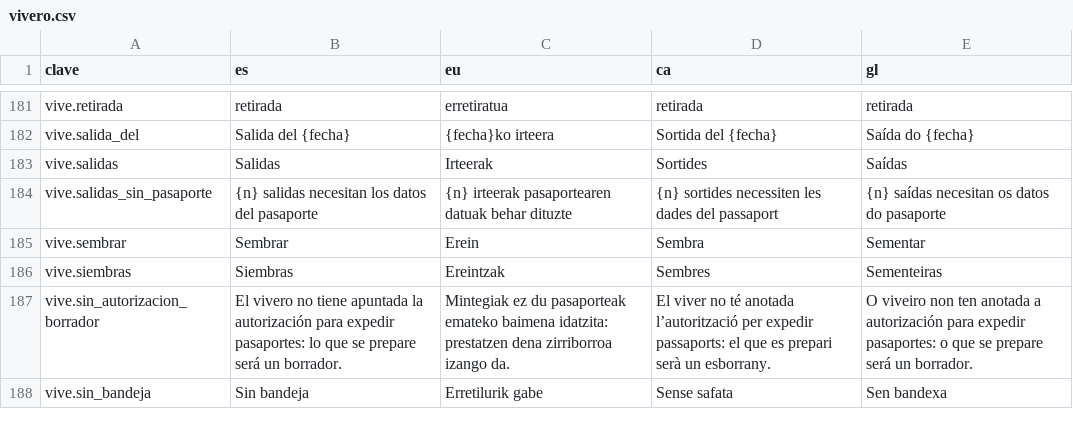
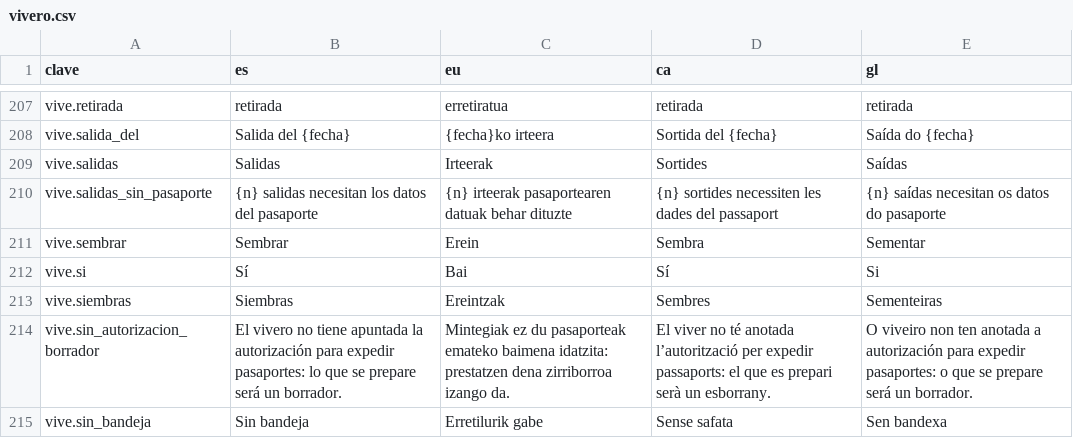
Before and after one commit to JosuIru/nuevo-ser, a CSV file: content/solera/traducciones/vivero.csv, drawn as a sheet; only a part is shown, gaps mark what is left out; the diff covers the shown part only; the diff names each change by its address in the sheet, - before the commit and + after, or states it on an @@ line.

```diff
--- a/content/solera/traducciones/vivero.csv
+++ b/content/solera/traducciones/vivero.csv
+row 212: vive.si | Sí | Bai | Sí | Si
```
Also changed, not shown: 26 added rows elsewhere in this file, 1 other file.
